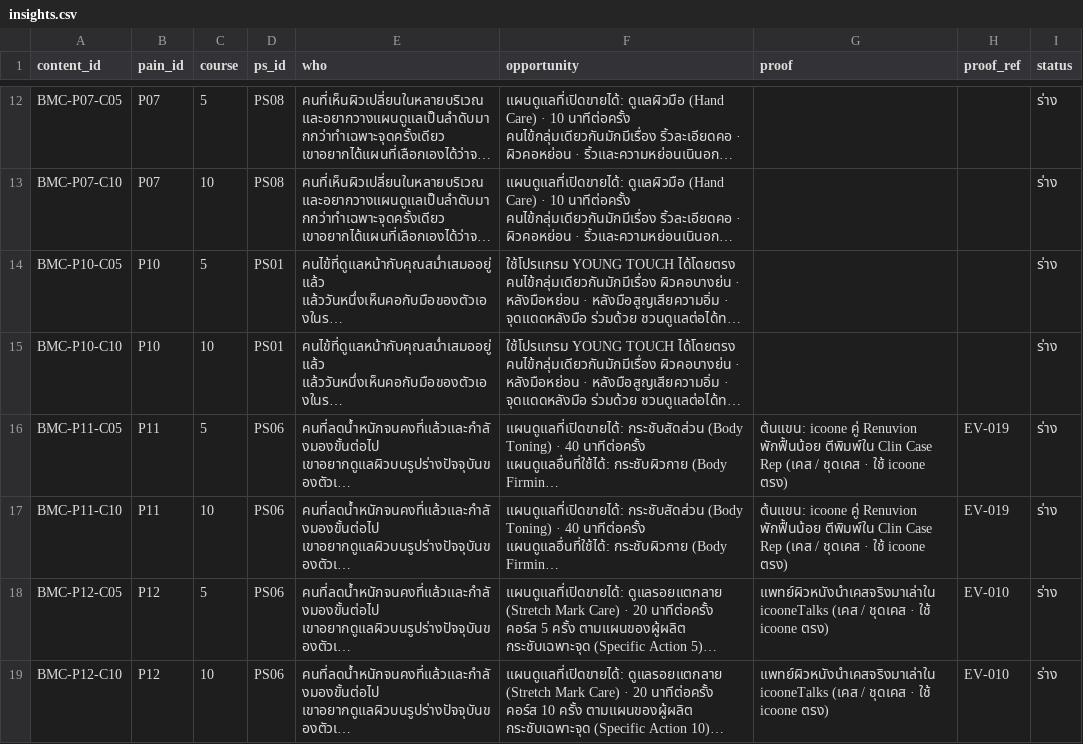
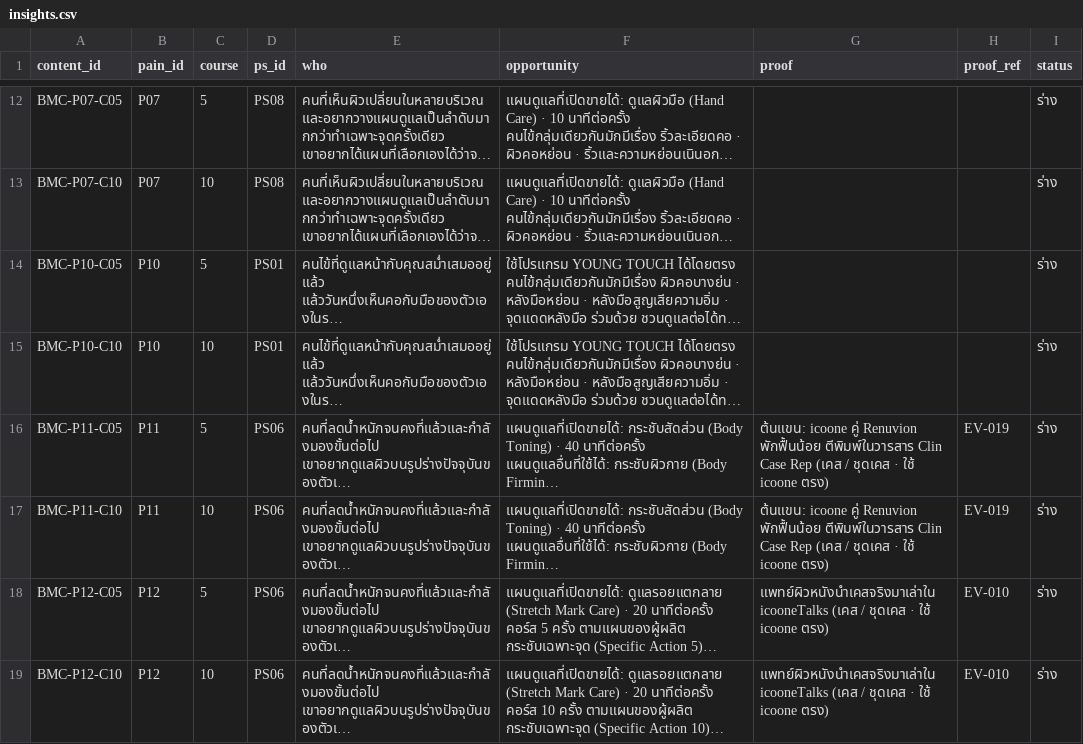
Before and after one commit to naiaromd/bib-platform, a CSV file: _ai/content/insights.csv, drawn as a sheet; only a part is shown, gaps mark what is left out; long unchanged cells end in …; the diff names each change by its address in the sheet, - before the commit and + after, or states it on an @@ line.

```diff
--- a/_ai/content/insights.csv
+++ b/_ai/content/insights.csv
-G16:G17 (proof): …Renuvion พักฟื้นน้อย ตีพิมพ์ใน Clin Case…
+G16:G17 (proof): …Renuvion พักฟื้นน้อย ตีพิมพ์ในวารสาร Clin Case…
```
Also changed, not shown: _ai/content/cases_doctor.csv, _ai/content/programs_doctor.csv, 7 other files.
